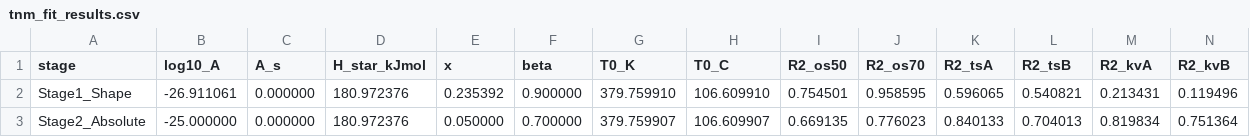
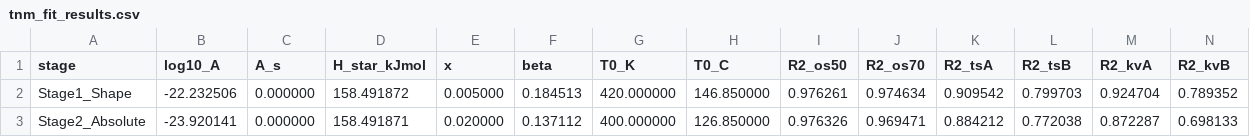
Before and after one commit to jjlovesure-coder/twoannealing, a CSV file: results/tnm/tnm_fit_results.csv, drawn as a sheet.

```diff
--- a/results/tnm/tnm_fit_results.csv
+++ b/results/tnm/tnm_fit_results.csv
@@ -1,3 +1,3 @@
 stage,log10_A,A_s,H_star_kJmol,x,beta,T0_K,T0_C,R2_os50,R2_os70,R2_tsA,R2_tsB,R2_kvA,R2_kvB
-Stage1_Shape,-26.911061,0.000000,180.972376,0.235392,0.900000,379.759910,106.609910,0.754501,0.958595,0.596065,0.540821,0.213431,0.119496
-Stage2_Absolute,-25.000000,0.000000,180.972376,0.050000,0.700000,379.759907,106.609907,0.669135,0.776023,0.840133,0.704013,0.819834,0.751364
+Stage1_Shape,-22.232506,0.000000,158.491872,0.005000,0.184513,420.000000,146.850000,0.976261,0.974634,0.909542,0.799703,0.924704,0.789352
+Stage2_Absolute,-23.920141,0.000000,158.491871,0.020000,0.137112,400.000000,126.850000,0.976326,0.969471,0.884212,0.772038,0.872287,0.698133
```
Also changed, not shown: 6 other files.
